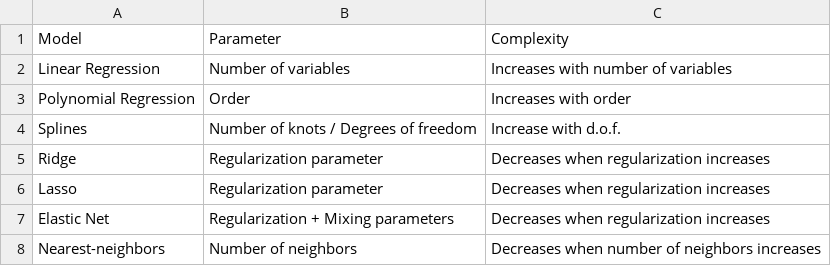
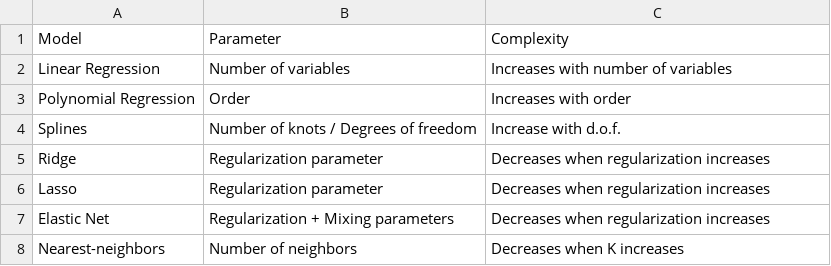
Before and after one commit to lavergnetse/Data, a CSV file: Methods.csv, drawn as a sheet.

Commit message:
Update Methods.csv

```diff
--- a/Methods.csv
+++ b/Methods.csv
@@ -7,2 +7,2 @@ Lasso;Regularization parameter;Decreases when regularization increases
 Elastic Net;Regularization + Mixing parameters;Decreases when regularization increases
-Nearest-neighbors ;Number of neighbors;Decreases when number of neighbors increases
+Nearest-neighbors ;Number of neighbors;Decreases when K increases
```
